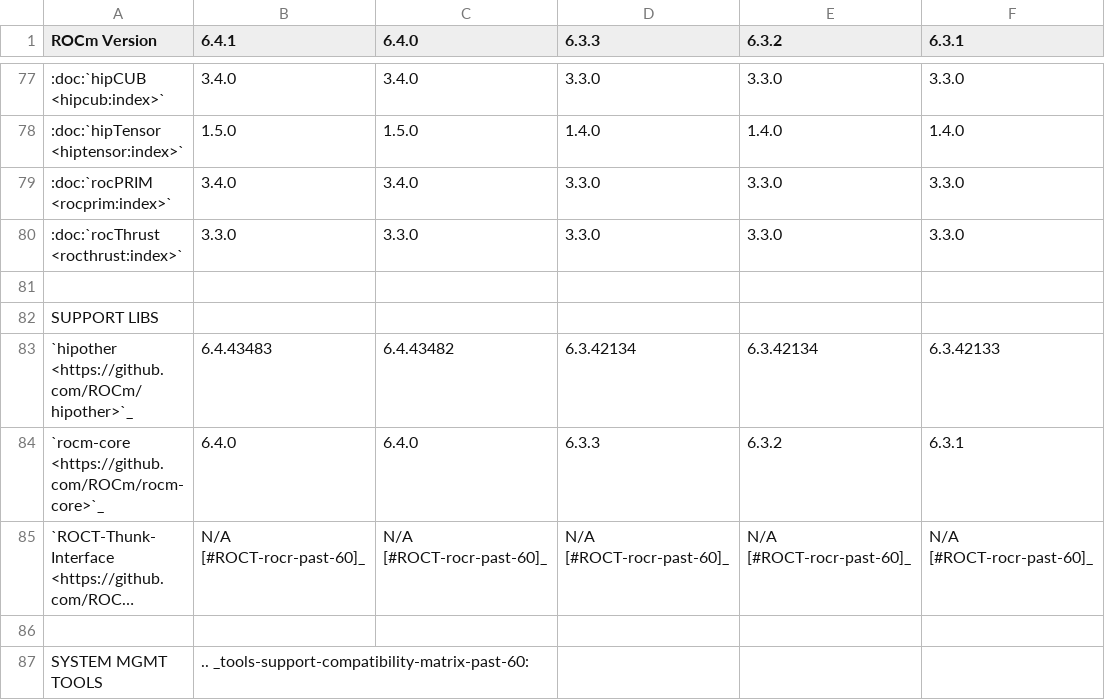
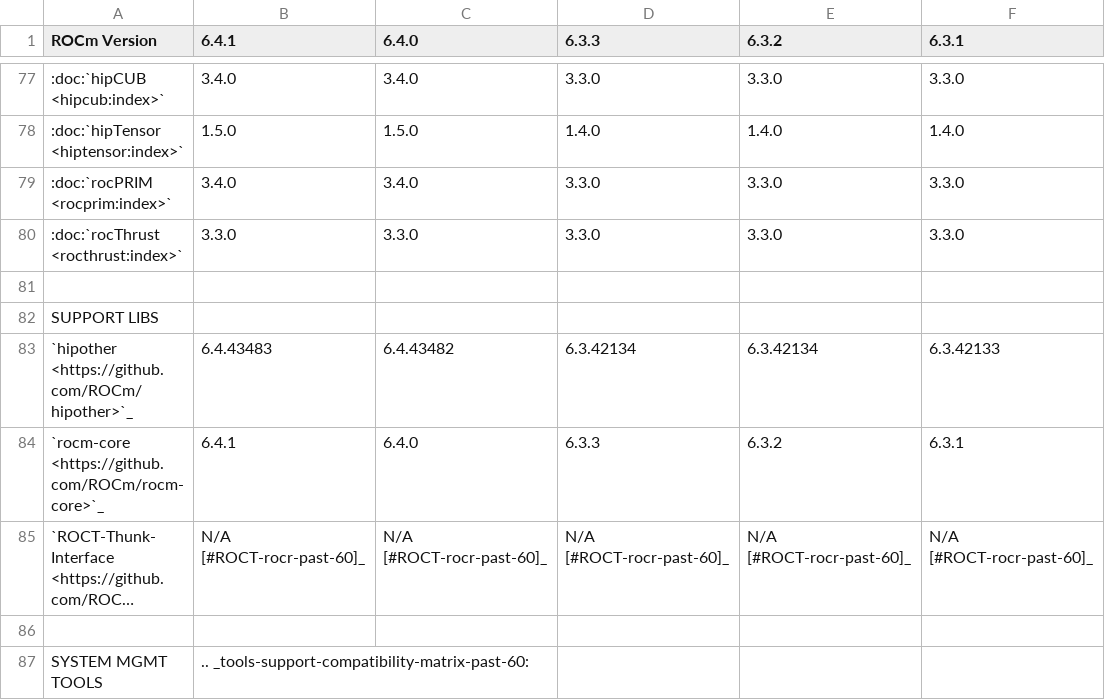
Before and after one commit to peterjunpark/ROCm, a CSV file: docs/compatibility/compatibility-matrix-historical-6.0.csv, drawn as a sheet; only a part is shown, gaps mark what is left out; long unchanged cells end in …; the diff names each change by its address in the sheet, - before the commit and + after, or states it on an @@ line.

Commit message:
Quick changes to version

```diff
--- a/docs/compatibility/compatibility-matrix-historical-6.0.csv
+++ b/docs/compatibility/compatibility-matrix-historical-6.0.csv
-B84 (6.4.1): 6.4.0
+B84 (6.4.1): 6.4.1
```
Also changed, not shown: 1 other file.
